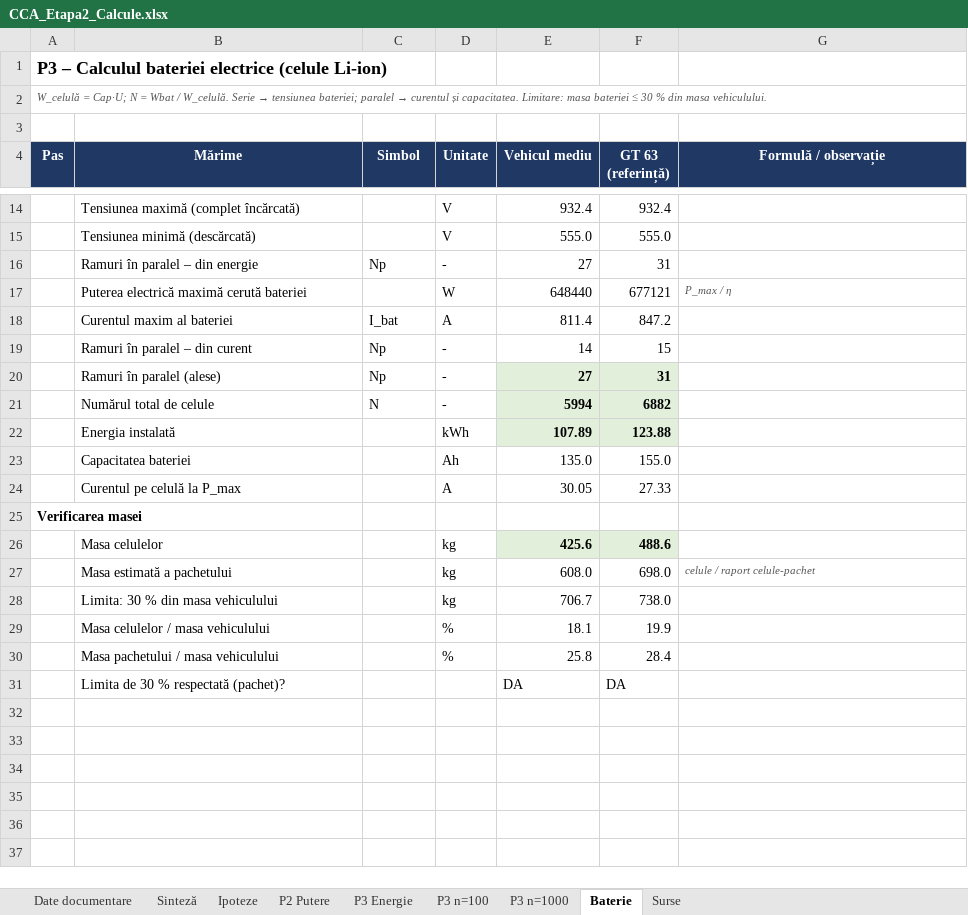
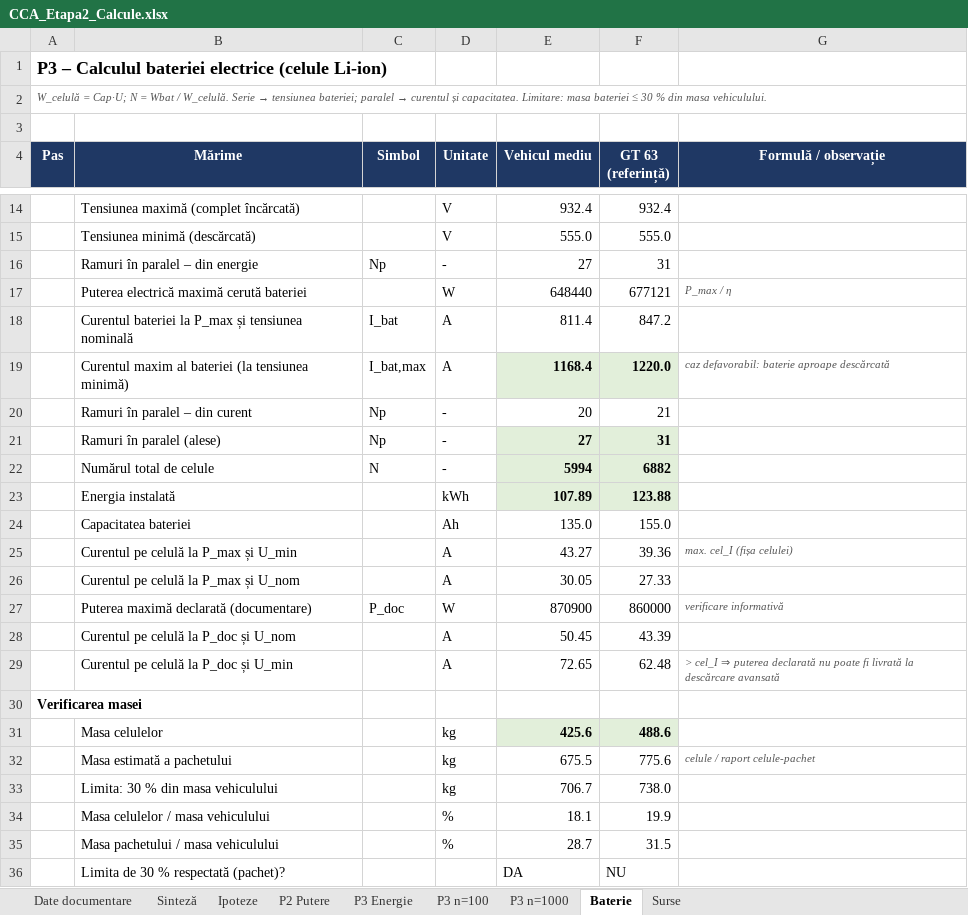
Before and after one commit to leogamerxxl/cca-motor, an Excel workbook: etapa2-calcule/CCA_Etapa2_Calcule.xlsx, sheet Baterie, drawn as a sheet; only a part is shown, gaps mark what is left out; values as stored, in another font and other column widths than the file's, no borders; addresses are those after the commit; the diff names each change by its address in the sheet, - before the commit and + after, or states it on an @@ line.

```diff
--- a/etapa2-calcule/CCA_Etapa2_Calcule.xlsx (sheet Baterie)
+++ b/etapa2-calcule/CCA_Etapa2_Calcule.xlsx (sheet Baterie)
-B18 (Mărime): Curentul maxim al bateriei
+B18 (Mărime): Curentul bateriei la P_max și tensiunea nominală
+row 19:  | Curentul maxim al bateriei (la tensiunea minimă) | I_bat,max | A | 1168.4 | 1220.0 | caz defavorabil: baterie aproape descărcată
-E20 (Vehicul mediu): 14
+E20 (Vehicul mediu): 20
-F20 (GT 63 (referință)): 15
+F20 (GT 63 (referință)): 21
+row 25:  | Curentul pe celulă la P_max și U_min |  | A | 43.27 | 39.36 | max. cel_I (fișa celulei)
-B26 (Mărime): Curentul pe celulă la P_max
+B26 (Mărime): Curentul pe celulă la P_max și U_nom
+row 27:  | Puterea maximă declarată (documentare) | P_doc | W | 870900 | 860000 | verificare informativă
+row 28:  | Curentul pe celulă la P_doc și U_nom |  | A | 50.45 | 43.39
+row 29:  | Curentul pe celulă la P_doc și U_min |  | A | 72.65 | 62.48 | > cel_I ⇒ puterea declarată nu poate fi livrată la descărcare avansată
-E32 (Vehicul mediu): 608.0
+E32 (Vehicul mediu): 675.5
-F32 (GT 63 (referință)): 698.0
+F32 (GT 63 (referință)): 775.6
-E35 (Vehicul mediu): 25.8
+E35 (Vehicul mediu): 28.7
-F35 (GT 63 (referință)): 28.4
+F35 (GT 63 (referință)): 31.5
-F36 (GT 63 (referință)): DA
+F36 (GT 63 (referință)): NU
```
Also changed, not shown: sheet P3 n=1000, sheet P3 n=100, sheet P3 Energie, sheet Surse, sheet Sinteză, sheet P2 Putere, 2 more sheets, formulas that keep their value, 17 other files.
